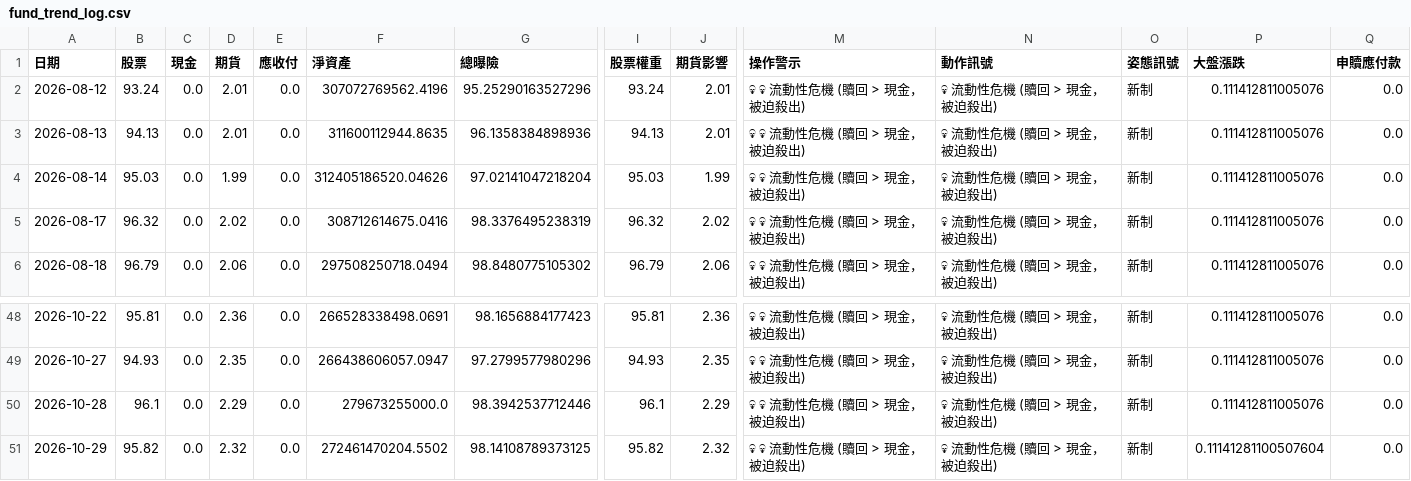
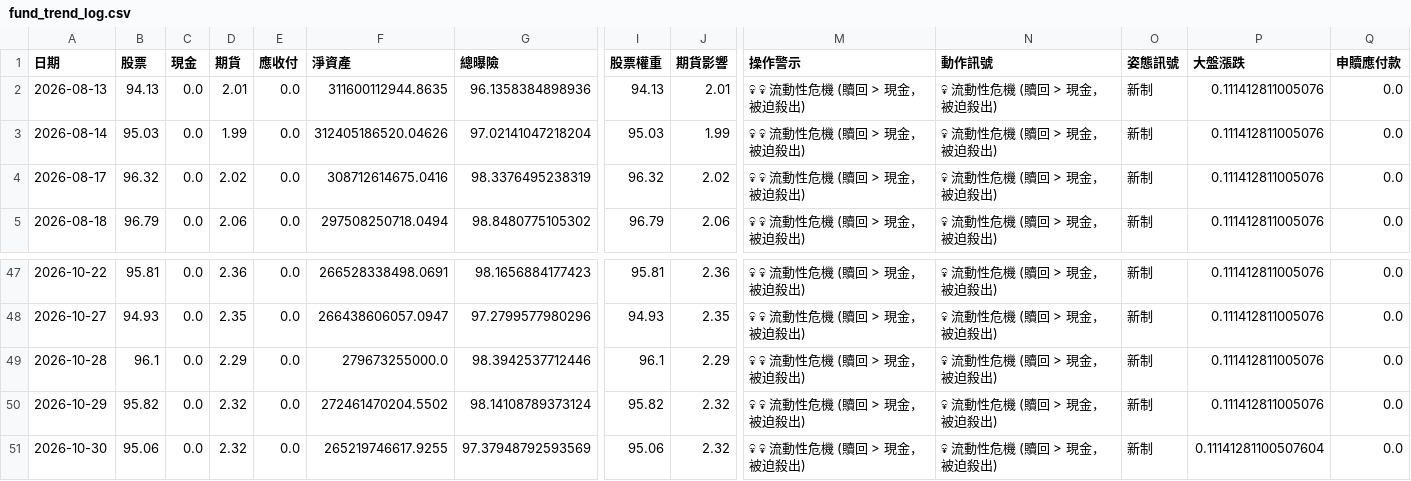
Before and after one commit to KeaneCloud/Stock-Assistant, a CSV file: src/strategies/00981A/fund_trend_log.csv, drawn as a sheet; only a part is shown, gaps mark what is left out; removed rows and columns are numbered as before the commit, all else as after; rows hold the shown columns only; the diff names each change by its address in the sheet, - before the commit and + after, or states it on an @@ line.

```diff
--- a/src/strategies/00981A/fund_trend_log.csv
+++ b/src/strategies/00981A/fund_trend_log.csv
-row 2: 2026-08-12 | 93.24 | 0.0 | 2.01 | 0.0 | 307072769562.4196 | 95.25290163527296 | 93.24 | 2.01 | 💀 💀 流動性危機 (贖回 > 現金，被迫殺出) | 💀 流動性危機 (贖回 > 現金，被迫殺出) | 新制 | 0.111412811005076 | 0.0
-G50 (總曝險): 98.14108789373125
+G50 (總曝險): 98.14108789373124
-P50 (大盤漲跌): 0.11141281100507604
+P50 (大盤漲跌): 0.111412811005076
+row 51: 2026-10-30 | 95.06 | 0.0 | 2.32 | 0.0 | 265219746617.9255 | 97.37948792593569 | 95.06 | 2.32 | 💀 💀 流動性危機 (贖回 > 現金，被迫殺出) | 💀 流動性危機 (贖回 > 現金，被迫殺出) | 新制 | 0.11141281100507604 | 0.0
```
Also changed, not shown: src/strategies/00981A/fund_holdings_history.csv.
